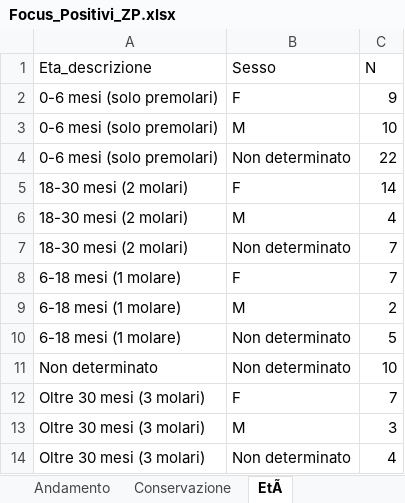
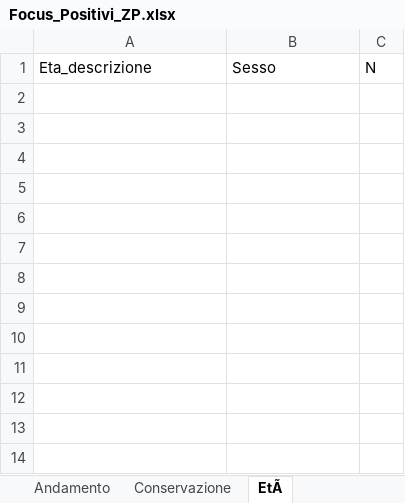
Before and after one commit to IZSAM-StatGIS/ReportPSA, an Excel workbook: Download/Focus_Positivi_ZP.xlsx, sheet EtÃ, drawn as a sheet; values as stored, in another font and other column widths than the file's, no borders; the diff names each change by its address in the sheet, - before the commit and + after, or states it on an @@ line.

```diff
--- a/Download/Focus_Positivi_ZP.xlsx (sheet EtÃ)
+++ b/Download/Focus_Positivi_ZP.xlsx (sheet EtÃ)
-row 2: 0-6 mesi (solo premolari) | F | 9
-row 3: 0-6 mesi (solo premolari) | M | 10
-row 4: 0-6 mesi (solo premolari) | Non determinato | 22
-row 5: 18-30 mesi (2 molari) | F | 14
-row 6: 18-30 mesi (2 molari) | M | 4
-row 7: 18-30 mesi (2 molari) | Non determinato | 7
-row 8: 6-18 mesi (1 molare) | F | 7
-row 9: 6-18 mesi (1 molare) | M | 2
-row 10: 6-18 mesi (1 molare) | Non determinato | 5
-row 11: Non determinato | Non determinato | 10
-row 12: Oltre 30 mesi (3 molari) | F | 7
-row 13: Oltre 30 mesi (3 molari) | M | 3
-row 14: Oltre 30 mesi (3 molari) | Non determinato | 4
```
Also changed, not shown: sheet Andamento, sheet Conservazione, Download/Allevamenti_ZR.xlsx, Download/Capi_ZR.xlsx, 38 other files.
